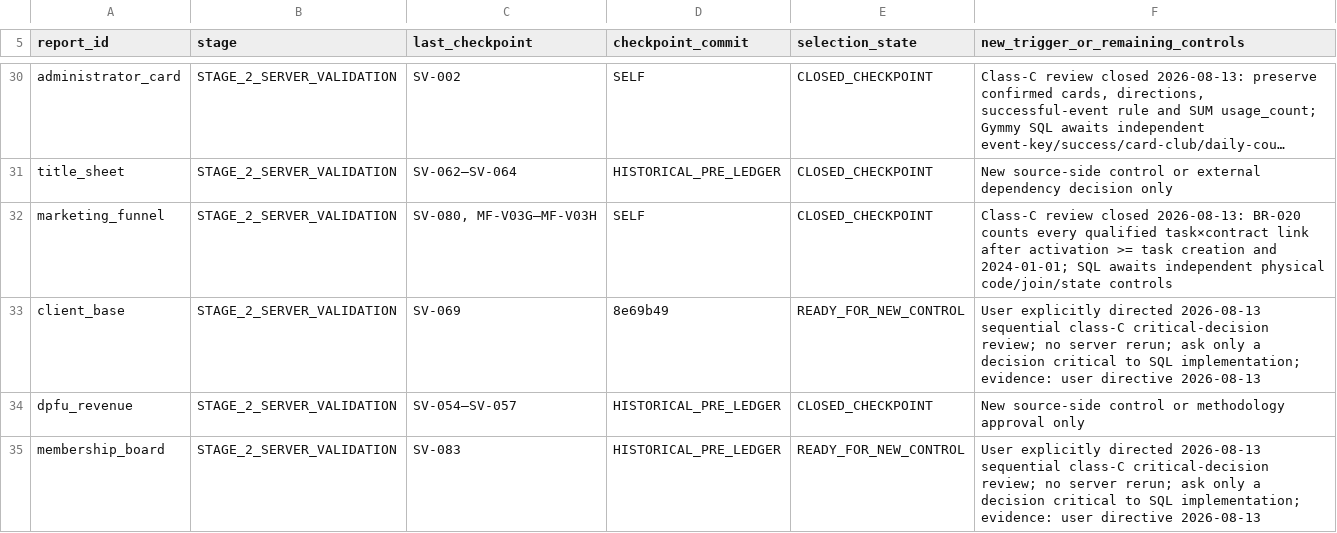
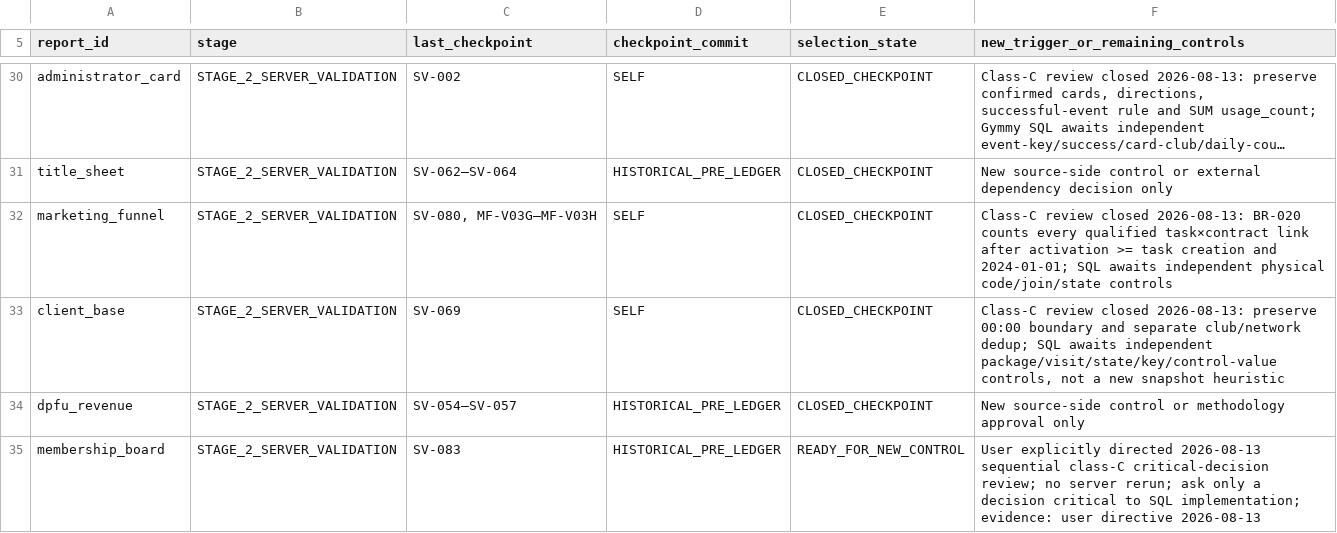
Before and after one commit to ilvkalinin/1c_to_powerBi, a TSV file: .agents/report_checkpoint_ledger.tsv, drawn as a sheet; only a part is shown, gaps mark what is left out; long unchanged cells end in ….

```diff
--- a/.agents/report_checkpoint_ledger.tsv
+++ b/.agents/report_checkpoint_ledger.tsv
@@ -32,3 +32,3 @@ title_sheet	STAGE_2_SERVER_VALIDATION	SV-062—SV-064	HISTORICAL_PRE_LEDGER	CLOS
 marketing_funnel	STAGE_2_SERVER_VALIDATION	SV-080, MF-V03G—MF-V03H	SELF	CLOSED_CHECKPOINT	Class-C review closed 2026-08-13: BR-020 counts every qualified task×contract link after activation >= task creation and 2024-01-01; SQL awaits independent physical code/join/state controls
-client_base	STAGE_2_SERVER_VALIDATION	SV-069	8e69b49	READY_FOR_NEW_CONTROL	User explicitly directed 2026-08-13 sequential class-C critical-decision review; no server rerun; ask only a decision critical to SQL implementation; evidence: user directive 2026-08-13
+client_base	STAGE_2_SERVER_VALIDATION	SV-069	SELF	CLOSED_CHECKPOINT	Class-C review closed 2026-08-13: preserve 00:00 boundary and separate club/network dedup; SQL awaits independent package/visit/state/key/control-value controls, not a new snapshot heuristic
 dpfu_revenue	STAGE_2_SERVER_VALIDATION	SV-054—SV-057	HISTORICAL_PRE_LEDGER	CLOSED_CHECKPOINT	New source-side control or methodology approval only
```
Also changed, not shown: .agents/active_package.tsv, 2 other files.
